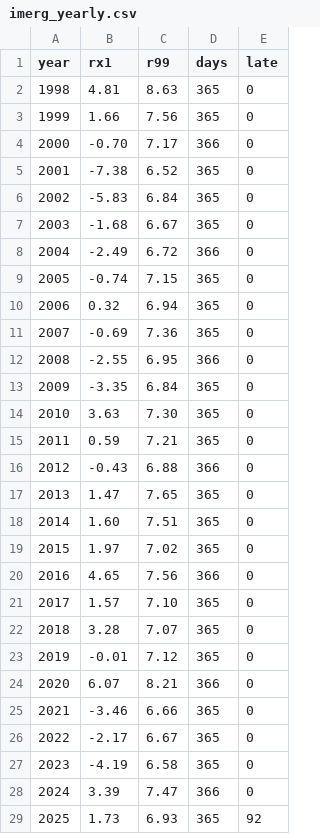
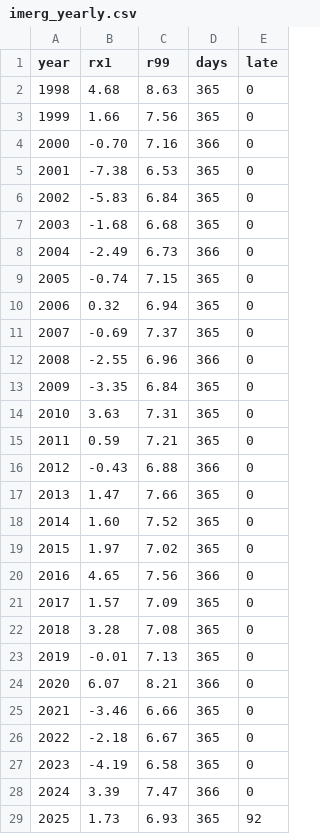
Before and after one commit to tsjuri/earthindicators, a CSV file: data/imerg_yearly.csv, drawn as a sheet; only a part is shown; the diff covers the shown part only.

```diff
--- a/data/imerg_yearly.csv
+++ b/data/imerg_yearly.csv
@@ -1,27 +1,27 @@
 year,rx1,r99,days,late
-1998,4.81,8.63,365,0
+1998,4.68,8.63,365,0
 1999,1.66,7.56,365,0
-2000,-0.70,7.17,366,0
-2001,-7.38,6.52,365,0
+2000,-0.70,7.16,366,0
+2001,-7.38,6.53,365,0
 2002,-5.83,6.84,365,0
-2003,-1.68,6.67,365,0
-2004,-2.49,6.72,366,0
+2003,-1.68,6.68,365,0
+2004,-2.49,6.73,366,0
 2005,-0.74,7.15,365,0
 2006,0.32,6.94,365,0
-2007,-0.69,7.36,365,0
-2008,-2.55,6.95,366,0
+2007,-0.69,7.37,365,0
+2008,-2.55,6.96,366,0
 2009,-3.35,6.84,365,0
-2010,3.63,7.30,365,0
+2010,3.63,7.31,365,0
 2011,0.59,7.21,365,0
 2012,-0.43,6.88,366,0
-2013,1.47,7.65,365,0
-2014,1.60,7.51,365,0
+2013,1.47,7.66,365,0
+2014,1.60,7.52,365,0
 2015,1.97,7.02,365,0
 2016,4.65,7.56,366,0
-2017,1.57,7.10,365,0
-2018,3.28,7.07,365,0
-2019,-0.01,7.12,365,0
+2017,1.57,7.09,365,0
+2018,3.28,7.08,365,0
+2019,-0.01,7.13,365,0
 2020,6.07,8.21,366,0
 2021,-3.46,6.66,365,0
-2022,-2.17,6.67,365,0
+2022,-2.18,6.67,365,0
 2023,-4.19,6.58,365,0
```
Also changed, not shown: 4 edited cells elsewhere in this file, 1 other file.
